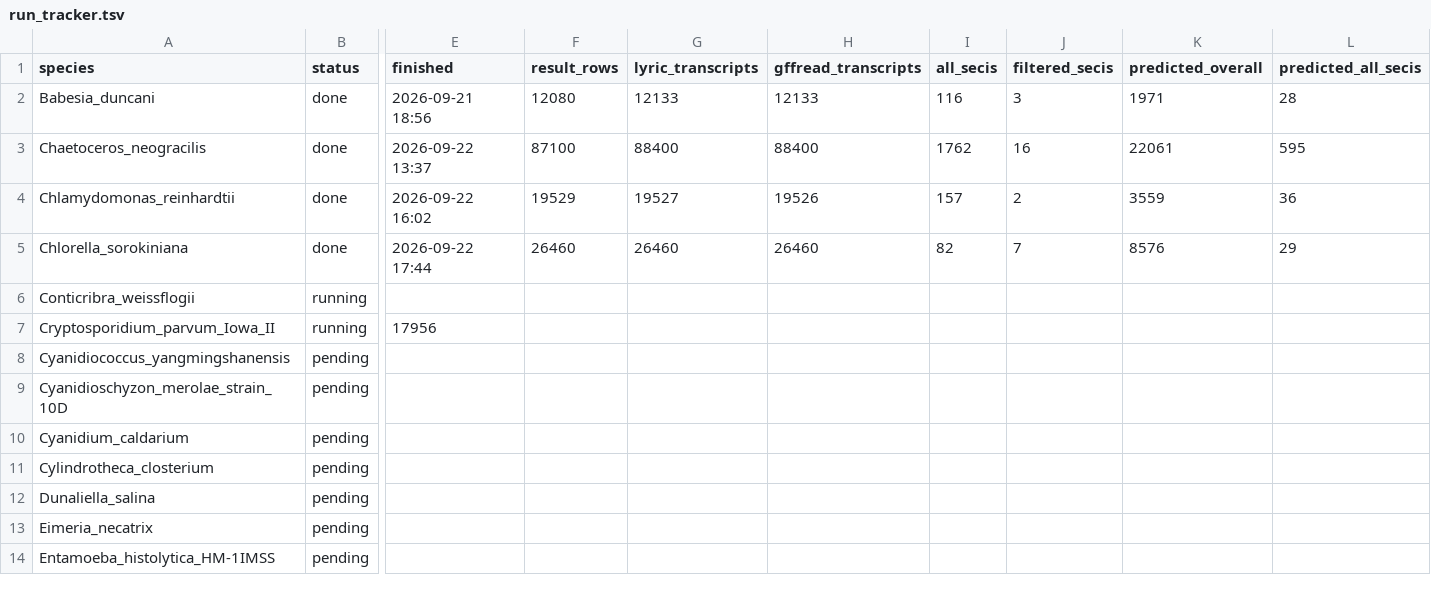
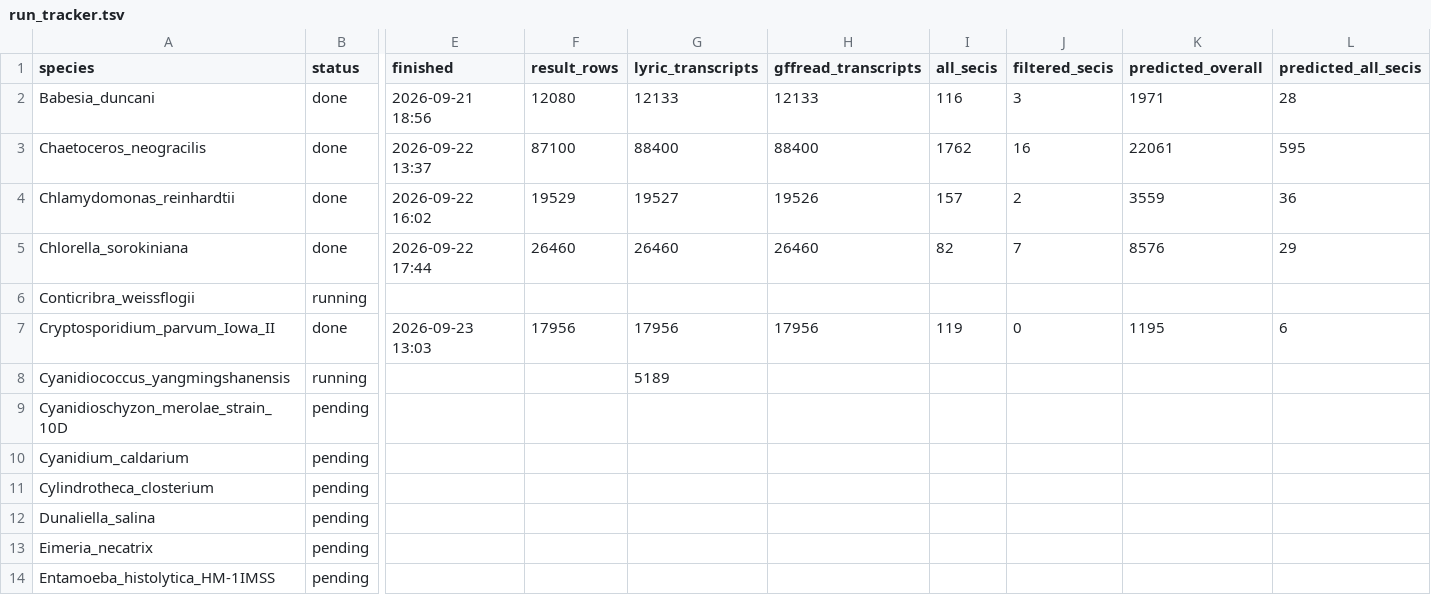
Before and after one commit to Iseultl/readthrough, a TSV file: run_tracker.tsv, drawn as a sheet; only a part is shown, gaps mark what is left out; the diff covers the shown part only; the diff names each change by its address in the sheet, - before the commit and + after, or states it on an @@ line.

Commit message:
Species 7 Cyanidiococcus_yangmingshanensis submitted (job 28725643): GenBank ref annotation 5189 mRNA, 20 scaffolds; double-gz gidRef fixed in place (backup _doublegz_backup_20260923); old Apr-08 output backed up ORFsearch_old_20260923_131019; Cryptosporidium closed out (5/46 done, 100% three-way, 0 candidates); SKILL 9 status updated

```diff
--- a/run_tracker.tsv
+++ b/run_tracker.tsv
-B7 (status): running
+B7 (status): done
-E7 (finished): 17956
+E7 (finished): 2026-09-23 13:03
-F7 (result_rows): (empty)
+F7 (result_rows): 17956
-G7 (lyric_transcripts): (empty)
+G7 (lyric_transcripts): 17956
-H7 (gffread_transcripts): (empty)
+H7 (gffread_transcripts): 17956
-I7 (all_secis): (empty)
+I7 (all_secis): 119
-J7 (filtered_secis): (empty)
+J7 (filtered_secis): 0
-K7 (predicted_overall): (empty)
+K7 (predicted_overall): 1195
-L7 (predicted_all_secis): (empty)
+L7 (predicted_all_secis): 6
-B8 (status): pending
+B8 (status): running
-G8 (lyric_transcripts): (empty)
+G8 (lyric_transcripts): 5189
```
Also changed, not shown: 6 edited cells elsewhere in this file, 3 other files.
